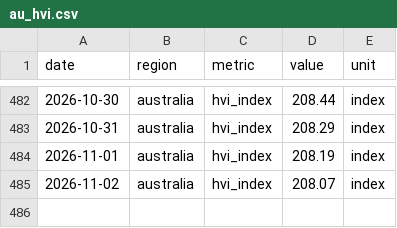
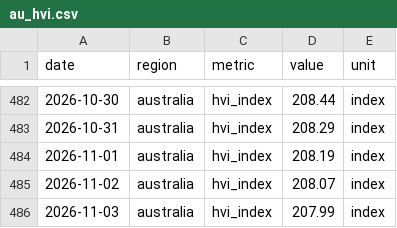
Before and after one commit to jackalexleonard-stack/victoria-housing-dashboard, a CSV file: data/series/au_hvi.csv, drawn as a sheet; only a part is shown, gaps mark what is left out.

```diff
--- a/data/series/au_hvi.csv
+++ b/data/series/au_hvi.csv
@@ -485 +485,2 @@ date,region,metric,value,unit
 2026-11-02,australia,hvi_index,208.07,index
+2026-11-03,australia,hvi_index,207.99,index
```
Also changed, not shown: data/series/intl_fred.csv, data/series/vic_hvi.csv, 27 other files.
